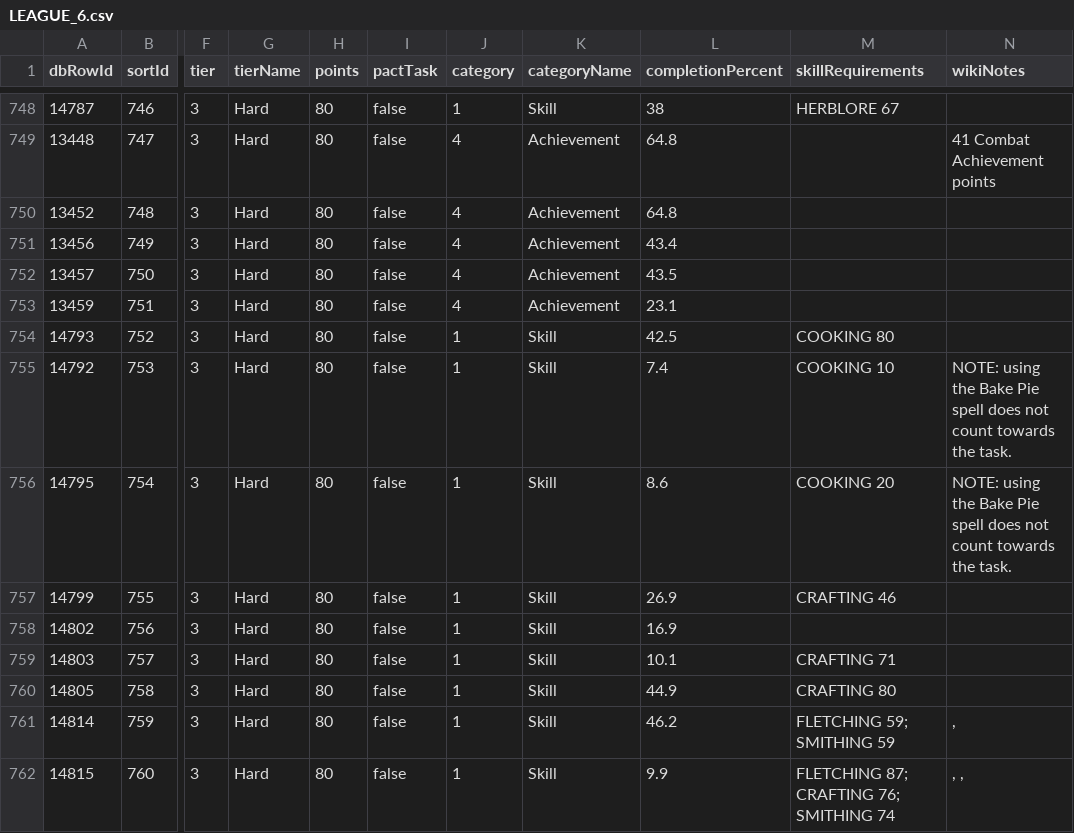
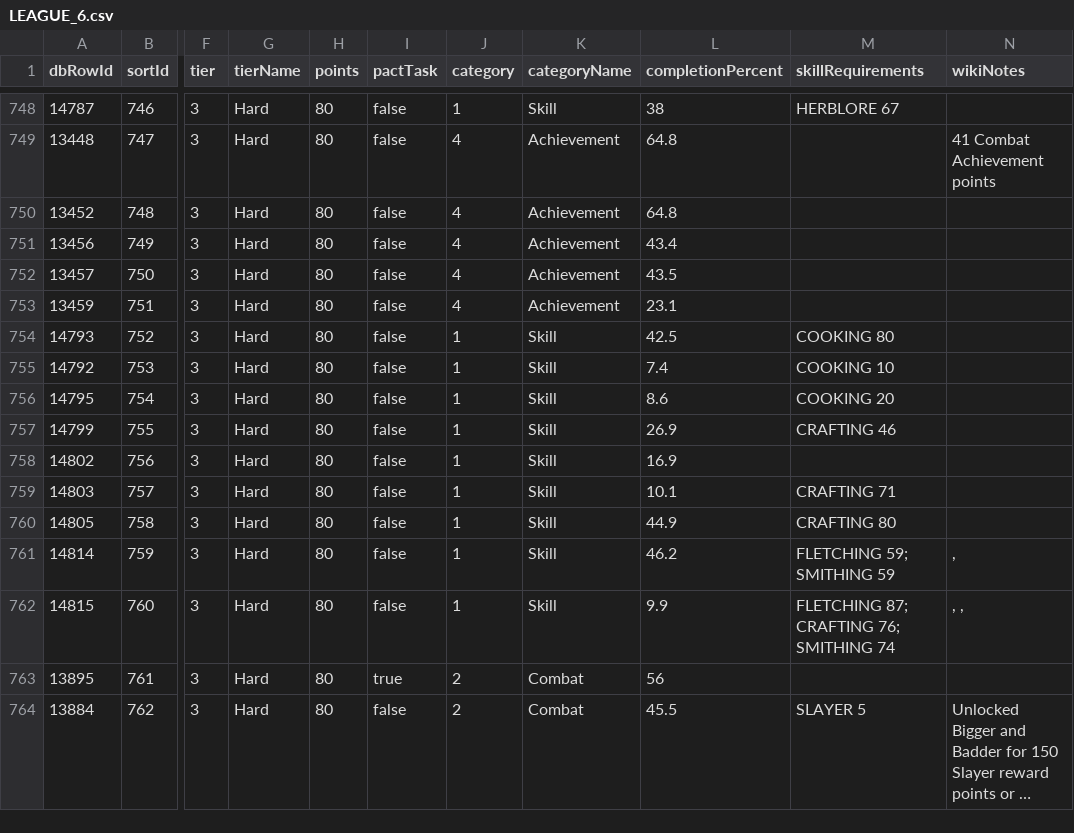
Before and after one commit to syrifgit/OSRSTaskHub, a CSV file: leagues/league-6-demonic-pacts/LEAGUE_6.csv, drawn as a sheet; only a part is shown, gaps mark what is left out; the shorter side is filled out with more unchanged rows; long unchanged cells end in …; the diff names each change by its address in the sheet, - before the commit and + after, or states it on an @@ line.

```diff
--- a/leagues/league-6-demonic-pacts/LEAGUE_6.csv
+++ b/leagues/league-6-demonic-pacts/LEAGUE_6.csv
-N755:N756 (wikiNotes): NOTE: using the Bake Pie spell does not count towards the task.
+N755:N756 (wikiNotes): (empty)
```
Also changed, not shown: 3 other files.
